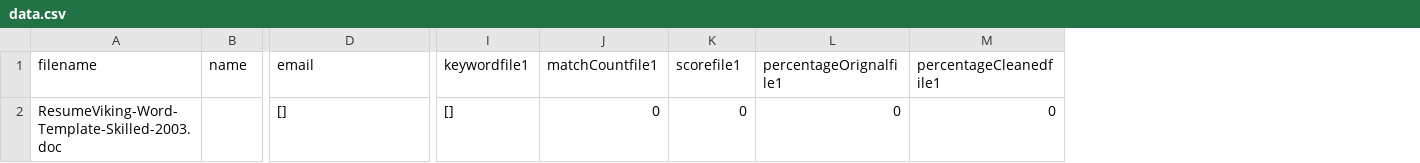
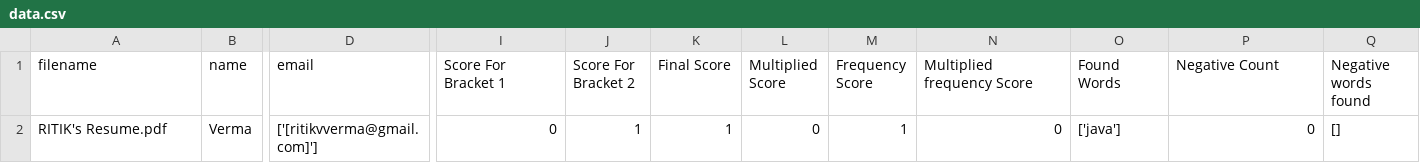
Before and after one commit to imritik/OST-fast-upload-CV, a CSV file: data/data.csv, drawn as a sheet; only a part is shown, gaps mark what is left out; removed rows and columns are numbered as before the commit, all else as after; the diff covers the shown part only; the diff names each change by its address in the sheet, - before the commit and + after, or states it on an @@ line.

Commit message:
updated data csv columns

```diff
--- a/data/data.csv
+++ b/data/data.csv
-column I (keywordfile1), row 2: []
+column J (Score For Bracket 2), row 2: 1
+column K (Final Score), row 2: 1
+column M (Frequency Score), row 2: 1
+column O (Found Words), row 2: ['java']
+column Q (Negative words found), row 2: []
-I1: matchCountfile1
+I1: Score For Bracket 1
-L1: scorefile1
+L1: Multiplied Score
-N1: percentageOrignalfile1
+N1: Multiplied frequency Score
-P1: percentageCleanedfile1
+P1: Negative Count
-A2 (filename): ResumeViking-Word-Template-Skilled-2003.doc
+A2 (filename): RITIK's Resume.pdf
-B2 (name): (empty)
+B2 (name): Verma
-D2 (email): []
+D2 (email): ['[ritikvverma@gmail.com]']
```
Also changed, not shown: 3 edited cells elsewhere in this file, 4 other files.
